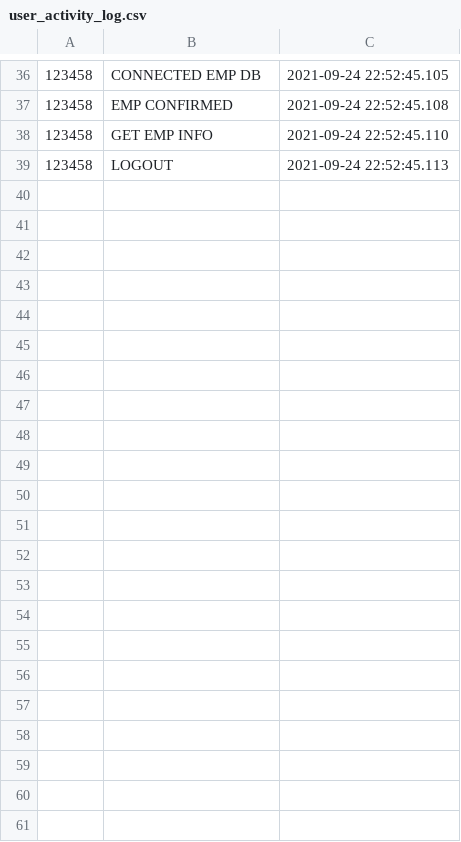
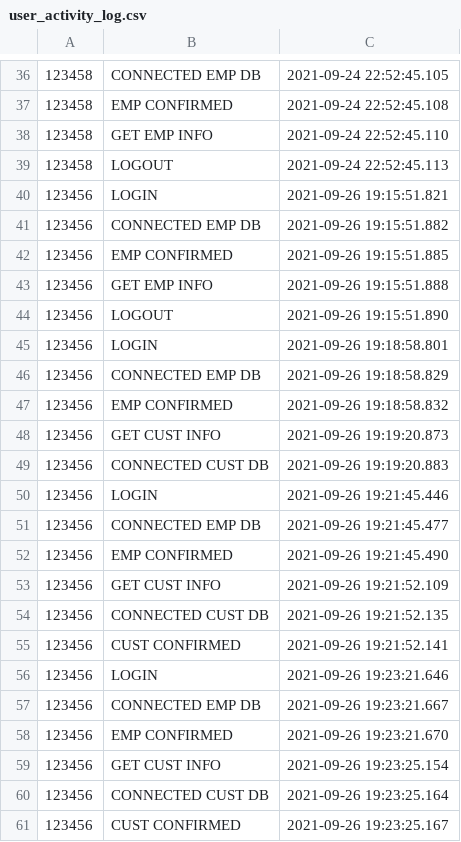
Before and after one commit to calebdunham/mini_project1, a CSV file: user_activity_log.csv, drawn as a sheet; only a part is shown, gaps mark what is left out; the diff names each change by its address in the sheet, - before the commit and + after, or states it on an @@ line.

Commit message:
Further progress with Employee and started Customer. User activity log added.

```diff
--- a/user_activity_log.csv
+++ b/user_activity_log.csv
+row 40: 123456 | LOGIN | 2021-09-26 19:15:51.821
+row 41: 123456 | CONNECTED EMP DB | 2021-09-26 19:15:51.882
+row 42: 123456 | EMP CONFIRMED | 2021-09-26 19:15:51.885
+row 43: 123456 | GET EMP INFO | 2021-09-26 19:15:51.888
+row 44: 123456 | LOGOUT | 2021-09-26 19:15:51.890
+row 45: 123456 | LOGIN | 2021-09-26 19:18:58.801
+row 46: 123456 | CONNECTED EMP DB | 2021-09-26 19:18:58.829
+row 47: 123456 | EMP CONFIRMED | 2021-09-26 19:18:58.832
+row 48: 123456 | GET CUST INFO | 2021-09-26 19:19:20.873
+row 49: 123456 | CONNECTED CUST DB | 2021-09-26 19:19:20.883
+row 50: 123456 | LOGIN | 2021-09-26 19:21:45.446
+row 51: 123456 | CONNECTED EMP DB | 2021-09-26 19:21:45.477
+row 52: 123456 | EMP CONFIRMED | 2021-09-26 19:21:45.490
+row 53: 123456 | GET CUST INFO | 2021-09-26 19:21:52.109
+row 54: 123456 | CONNECTED CUST DB | 2021-09-26 19:21:52.135
+row 55: 123456 | CUST CONFIRMED | 2021-09-26 19:21:52.141
+row 56: 123456 | LOGIN | 2021-09-26 19:23:21.646
+row 57: 123456 | CONNECTED EMP DB | 2021-09-26 19:23:21.667
+row 58: 123456 | EMP CONFIRMED | 2021-09-26 19:23:21.670
+row 59: 123456 | GET CUST INFO | 2021-09-26 19:23:25.154
+row 60: 123456 | CONNECTED CUST DB | 2021-09-26 19:23:25.164
+row 61: 123456 | CUST CONFIRMED | 2021-09-26 19:23:25.167
```
Also changed, not shown: 3 other files.
